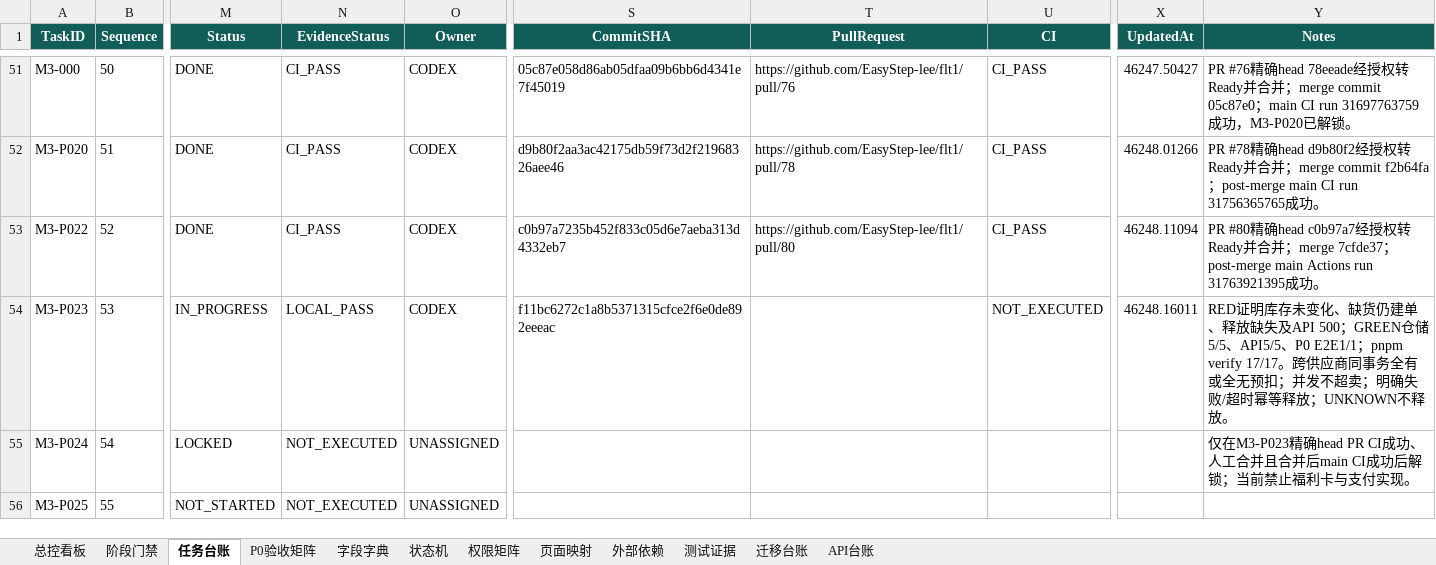
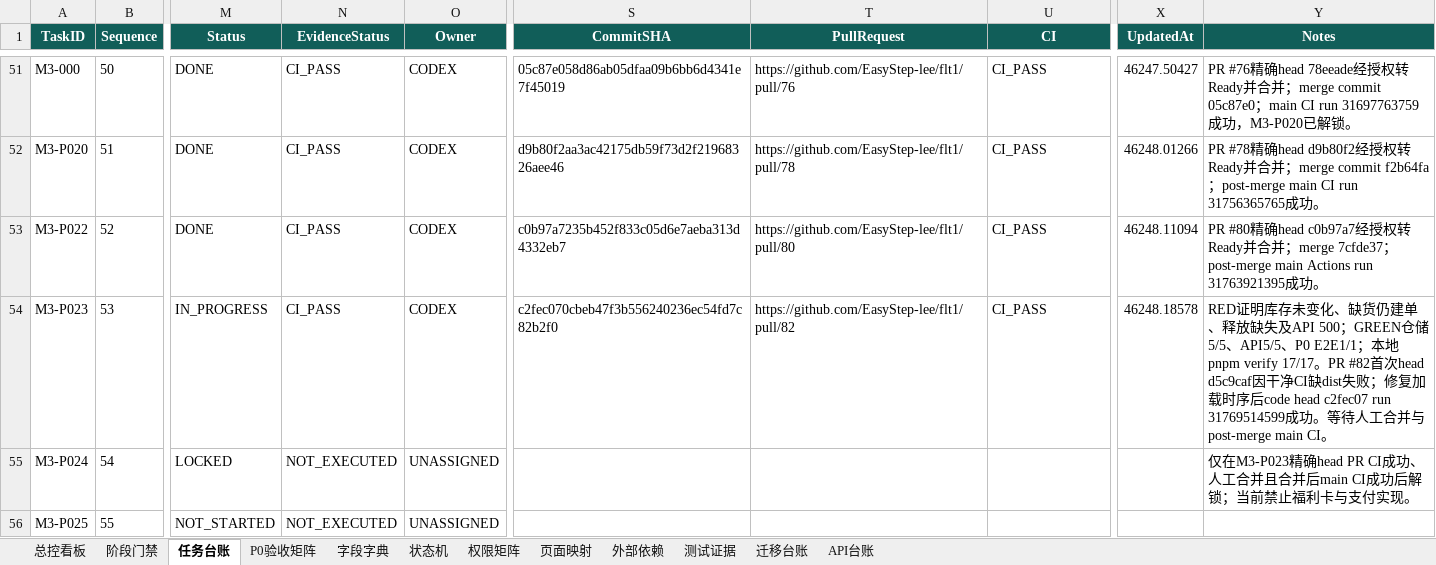
Before and after one commit to EasyStep-lee/flt1, an Excel workbook: 福礼社Codex5.6开发执行包V1.1/17-福礼社Codex5.6执行总控工作簿.xlsx, sheet 任务台账, drawn as a sheet; only a part is shown, gaps mark what is left out; values as stored, in another font and other column widths than the file's, no borders; conditional formats and table styles not drawn; the diff names each change by its address in the sheet, - before the commit and + after, or states it on an @@ line.

Commit message:
test(m3): bind inventory reservation CI evidence

```diff
--- a/福礼社Codex5.6开发执行包V1.1/17-福礼社Codex5.6执行总控工作簿.xlsx (sheet 任务台账)
+++ b/福礼社Codex5.6开发执行包V1.1/17-福礼社Codex5.6执行总控工作簿.xlsx (sheet 任务台账)
-N54 (EvidenceStatus): LOCAL_PASS
+N54 (EvidenceStatus): CI_PASS
-S54 (CommitSHA): f11bc6272c1a8b5371315cfce2f6e0de892eeeac
+S54 (CommitSHA): c2fec070cbeb47f3b556240236ec54fd7c82b2f0
-T54 (PullRequest): (empty)
+T54 (PullRequest): https://github.com/EasyStep-lee/flt1/pull/82
-U54 (CI): NOT_EXECUTED
+U54 (CI): CI_PASS
-X54 (UpdatedAt): 46248.16011
+X54 (UpdatedAt): 46248.18578
-Y54 (Notes): …、P0 E2E1/1；pnpm verify 17/17。跨供应商同事务全有或全无预扣；并发不超卖；明确失败/超时幂等释放；UNKNOWN不释放。
+Y54 (Notes): …、P0 E2E1/1；本地pnpm verify 17/17。PR #82首次head d5c9caf因干净CI缺dist失败；修复加载时序后code head c2fec07 run 31769514599成功。等待人工合并与post-merge main CI。
```
Also changed, not shown: sheet 测试证据, sheet P0验收矩阵, sheet 阶段门禁, sheet 总控看板, 18 other files.
